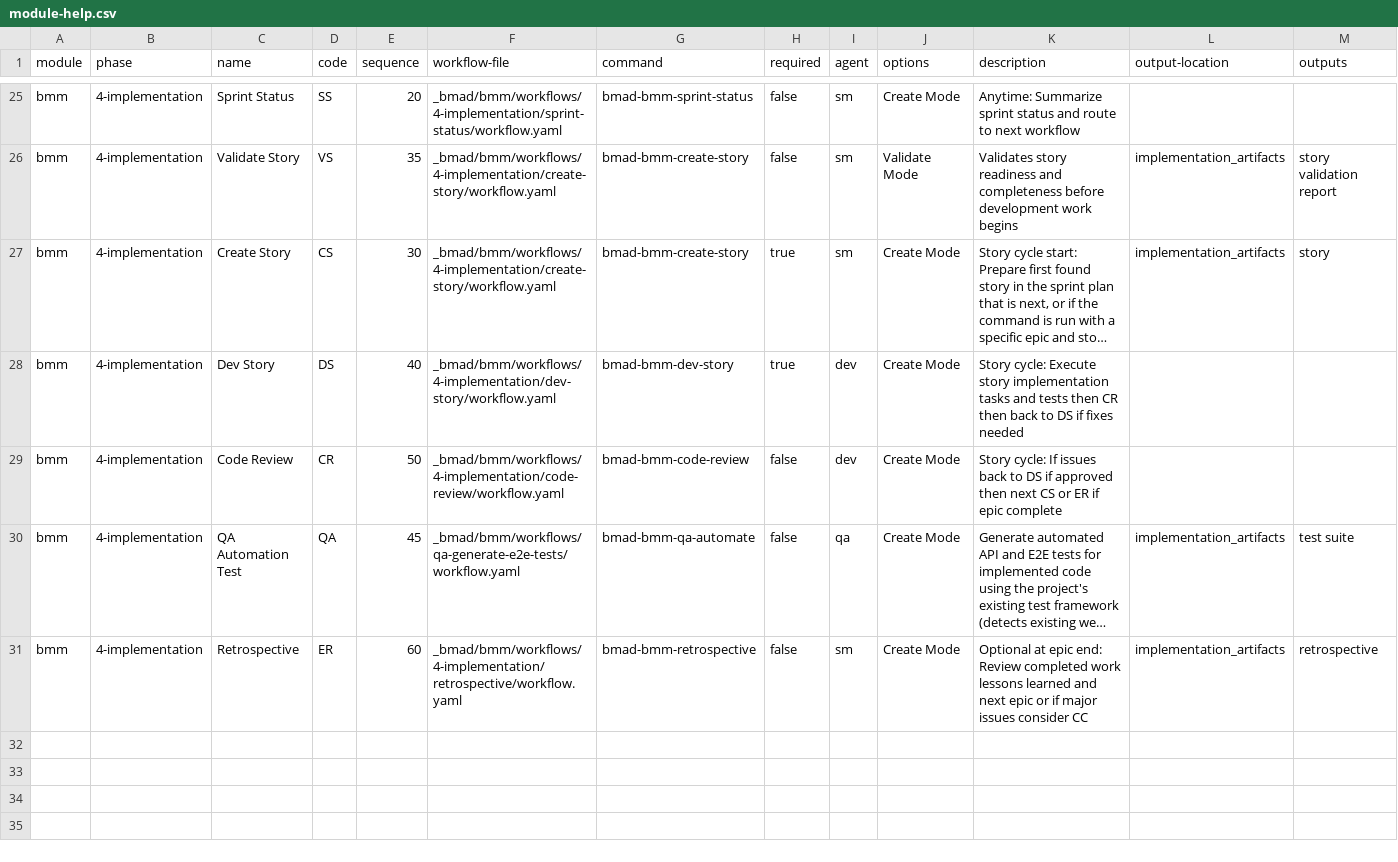
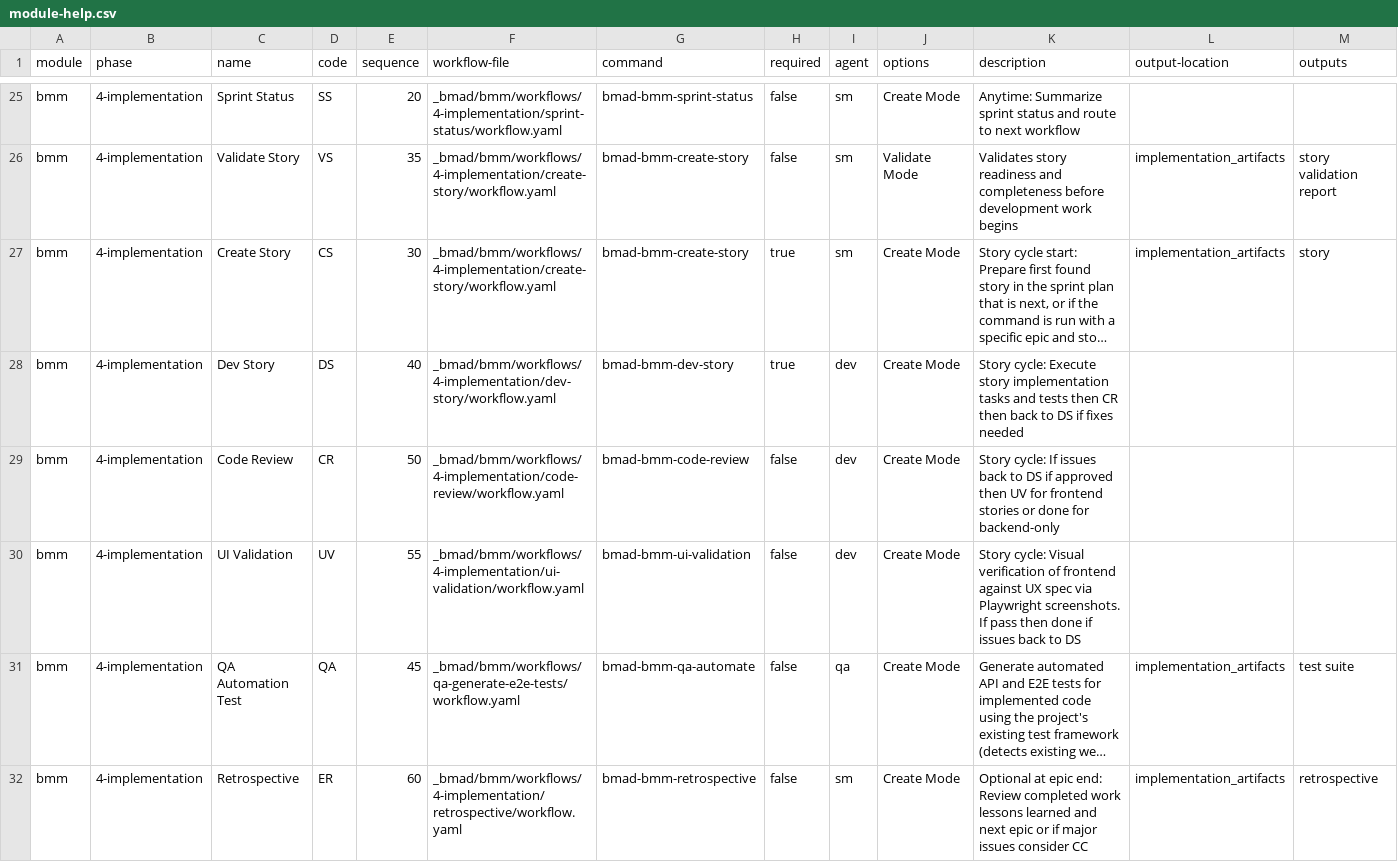
Before and after one commit to YohkoGit/sda-management, a CSV file: _bmad/bmm/module-help.csv, drawn as a sheet; only a part is shown, gaps mark what is left out; long unchanged cells end in …; the diff names each change by its address in the sheet, - before the commit and + after, or states it on an @@ line.

```diff
--- a/_bmad/bmm/module-help.csv
+++ b/_bmad/bmm/module-help.csv
-K29 (description): …approved then next CS or ER if epic complete
+K29 (description): …approved then UV for frontend stories or done for backend-only
+row 30: bmm | 4-implementation | UI Validation | UV | 55 | _bmad/bmm/workflows/4-implementation/ui-validation/workflow.yaml | bmad-bmm-ui-validation | false | dev | Create Mode | Story cycle: Visual verification of frontend against UX spec via Playwright screenshots. If pass then done if issues back to DS
```
Also changed, not shown: _bmad/_config/bmad-help.csv, _bmad/_config/workflow-manifest.csv, 13 other files.
